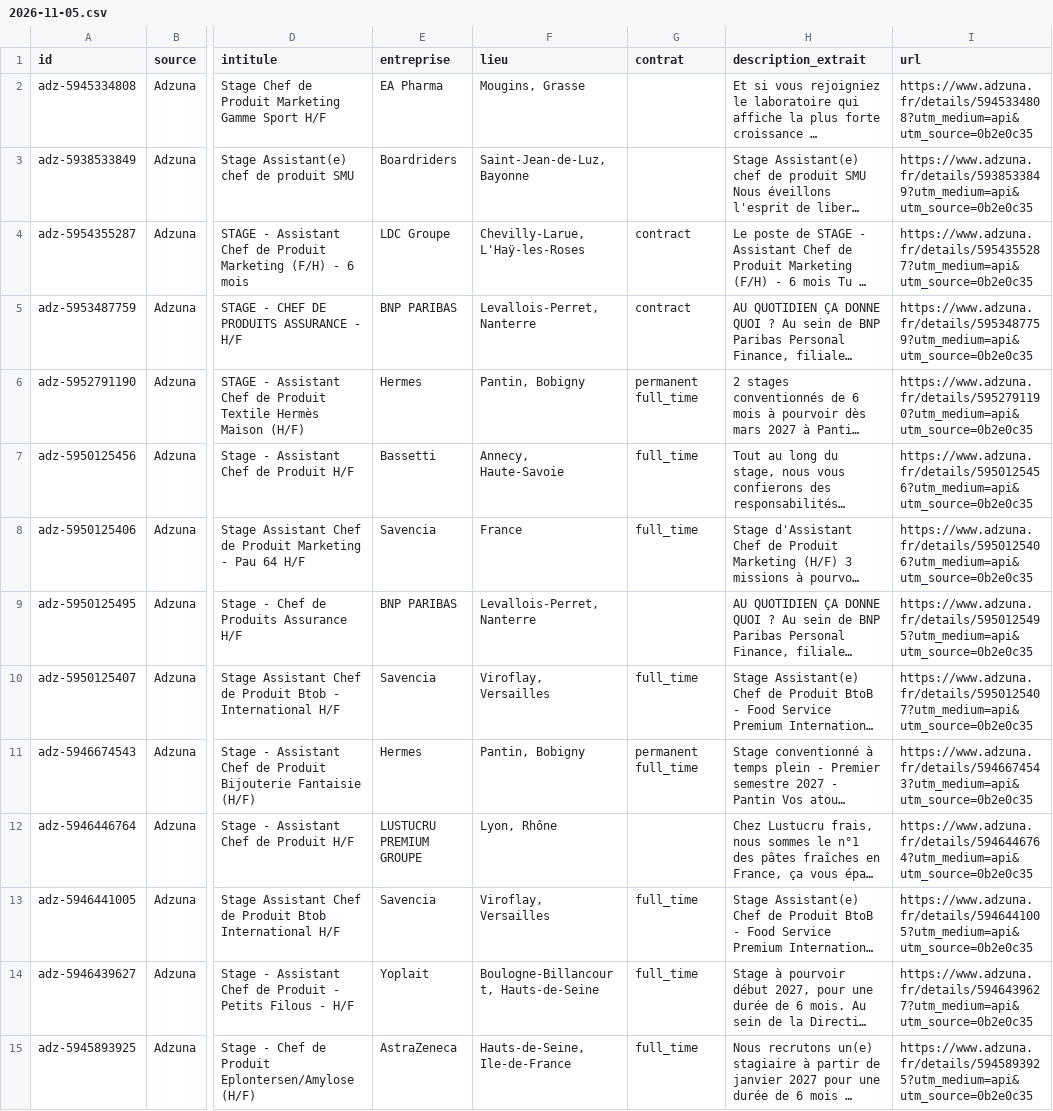
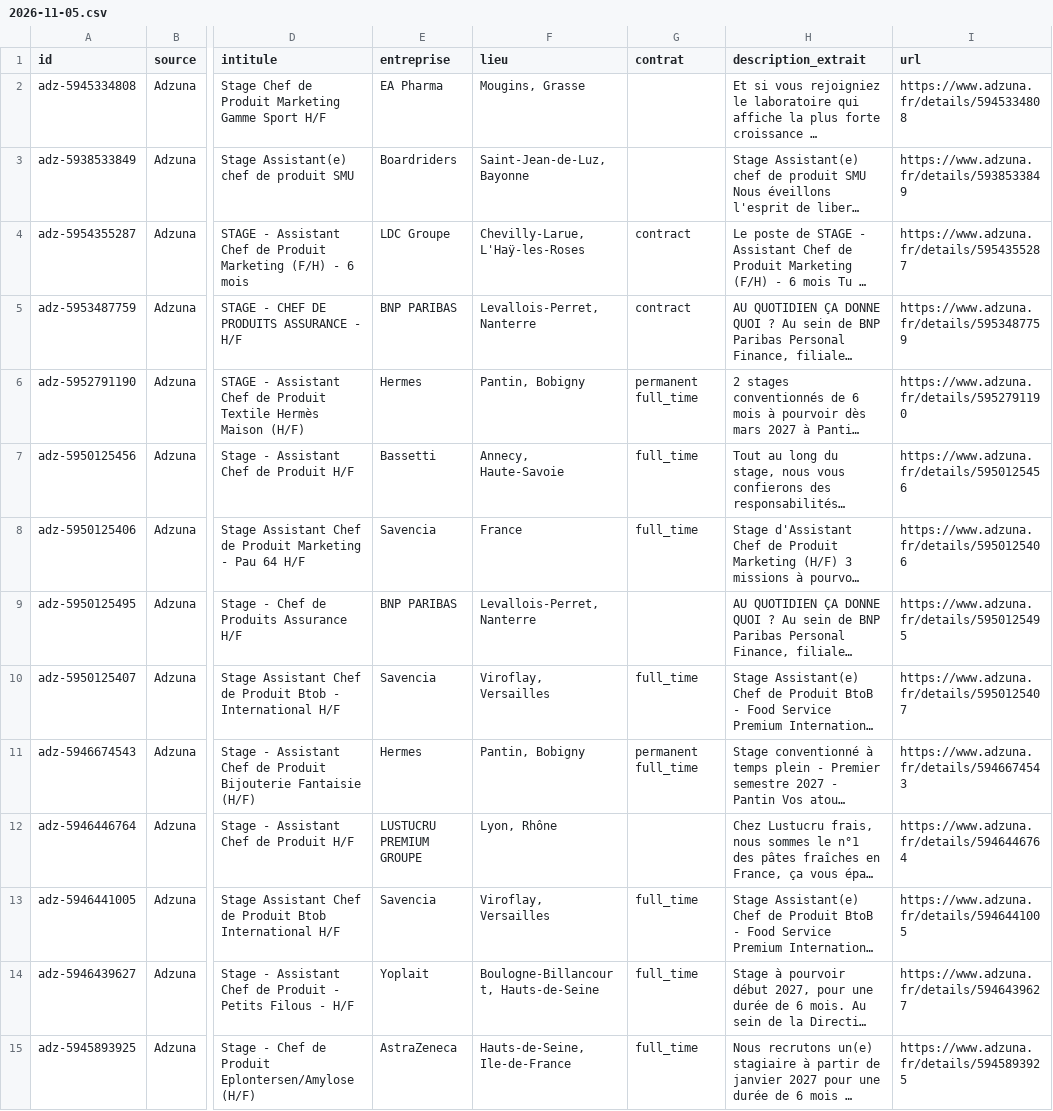
Before and after one commit to baptistevelosoferreira-coder/avenir, a CSV file: data/veille-stage-alternance/2026-11-05.csv, drawn as a sheet; only a part is shown, gaps mark what is left out; long unchanged cells end in …; the diff covers the shown part only; the diff names each change by its address in the sheet, - before the commit and + after, or states it on an @@ line.

```diff
--- a/data/veille-stage-alternance/2026-11-05.csv
+++ b/data/veille-stage-alternance/2026-11-05.csv
-I2 (url): https://www.adzuna.fr/details/5945334808?utm_medium=api&utm_source=0b2e0c35
+I2 (url): https://www.adzuna.fr/details/5945334808
-I3 (url): https://www.adzuna.fr/details/5938533849?utm_medium=api&utm_source=0b2e0c35
+I3 (url): https://www.adzuna.fr/details/5938533849
-I4 (url): https://www.adzuna.fr/details/5954355287?utm_medium=api&utm_source=0b2e0c35
+I4 (url): https://www.adzuna.fr/details/5954355287
-I5 (url): https://www.adzuna.fr/details/5953487759?utm_medium=api&utm_source=0b2e0c35
+I5 (url): https://www.adzuna.fr/details/5953487759
-I6 (url): https://www.adzuna.fr/details/5952791190?utm_medium=api&utm_source=0b2e0c35
+I6 (url): https://www.adzuna.fr/details/5952791190
-I7 (url): https://www.adzuna.fr/details/5950125456?utm_medium=api&utm_source=0b2e0c35
+I7 (url): https://www.adzuna.fr/details/5950125456
-I8 (url): https://www.adzuna.fr/details/5950125406?utm_medium=api&utm_source=0b2e0c35
+I8 (url): https://www.adzuna.fr/details/5950125406
-I9 (url): https://www.adzuna.fr/details/5950125495?utm_medium=api&utm_source=0b2e0c35
+I9 (url): https://www.adzuna.fr/details/5950125495
-I10 (url): https://www.adzuna.fr/details/5950125407?utm_medium=api&utm_source=0b2e0c35
+I10 (url): https://www.adzuna.fr/details/5950125407
-I11 (url): https://www.adzuna.fr/details/5946674543?utm_medium=api&utm_source=0b2e0c35
+I11 (url): https://www.adzuna.fr/details/5946674543
-I12 (url): https://www.adzuna.fr/details/5946446764?utm_medium=api&utm_source=0b2e0c35
+I12 (url): https://www.adzuna.fr/details/5946446764
-I13 (url): https://www.adzuna.fr/details/5946441005?utm_medium=api&utm_source=0b2e0c35
+I13 (url): https://www.adzuna.fr/details/5946441005
-I14 (url): https://www.adzuna.fr/details/5946439627?utm_medium=api&utm_source=0b2e0c35
+I14 (url): https://www.adzuna.fr/details/5946439627
-I15 (url): https://www.adzuna.fr/details/5945893925?utm_medium=api&utm_source=0b2e0c35
+I15 (url): https://www.adzuna.fr/details/5945893925
```
Also changed, not shown: 46 edited cells elsewhere in this file, data/veille-stage-alternance/2026-11-06.csv, data/veille-stage-alternance/2026-11-07.csv, 27 other files.
